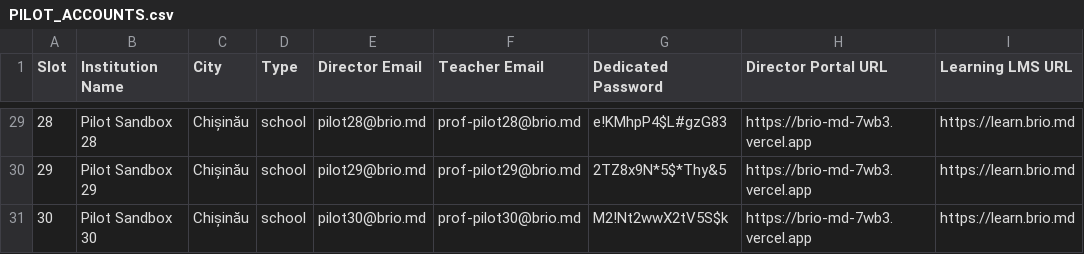
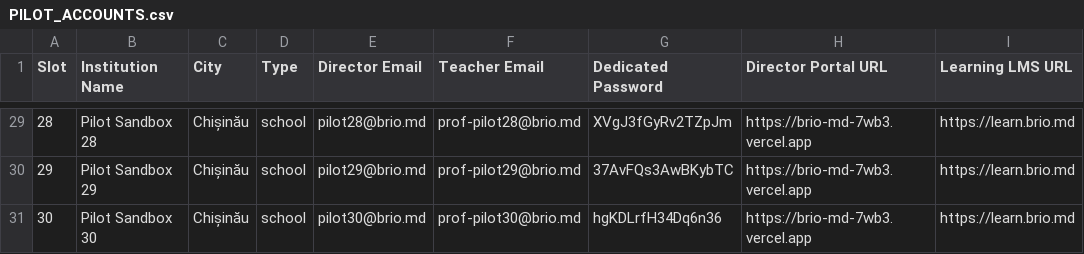
Before and after one commit to strdr4605/brio-md, a CSV file: PILOT_ACCOUNTS.csv, drawn as a sheet; only a part is shown, gaps mark what is left out; the diff covers the shown part only.

```diff
--- a/PILOT_ACCOUNTS.csv
+++ b/PILOT_ACCOUNTS.csv
@@ -29,3 +29,3 @@ Slot,Institution Name,City,Type,Director Email,Teacher Email,Dedicated Password,
-28,Pilot Sandbox 28,Chișinău,school,pilot28@brio.md,prof-pilot28@brio.md,e!KMhpP4$L#gzG83,https://brio-md-7wb3.vercel.app,https://learn.brio.md
-29,Pilot Sandbox 29,Chișinău,school,pilot29@brio.md,prof-pilot29@brio.md,2TZ8x9N*5$*Thy&5,https://brio-md-7wb3.vercel.app,https://learn.brio.md
-30,Pilot Sandbox 30,Chișinău,school,pilot30@brio.md,prof-pilot30@brio.md,M2!Nt2wwX2tV5S$k,https://brio-md-7wb3.vercel.app,https://learn.brio.md
+28,Pilot Sandbox 28,Chișinău,school,pilot28@brio.md,prof-pilot28@brio.md,XVgJ3fGyRv2TZpJm,https://brio-md-7wb3.vercel.app,https://learn.brio.md
+29,Pilot Sandbox 29,Chișinău,school,pilot29@brio.md,prof-pilot29@brio.md,37AvFQs3AwBKybTC,https://brio-md-7wb3.vercel.app,https://learn.brio.md
+30,Pilot Sandbox 30,Chișinău,school,pilot30@brio.md,prof-pilot30@brio.md,hgKDLrfH34Dq6n36,https://brio-md-7wb3.vercel.app,https://learn.brio.md
```
Also changed, not shown: 27 edited cells elsewhere in this file, PILOT_LEADS_CHISINAU.csv, 2 other files.
